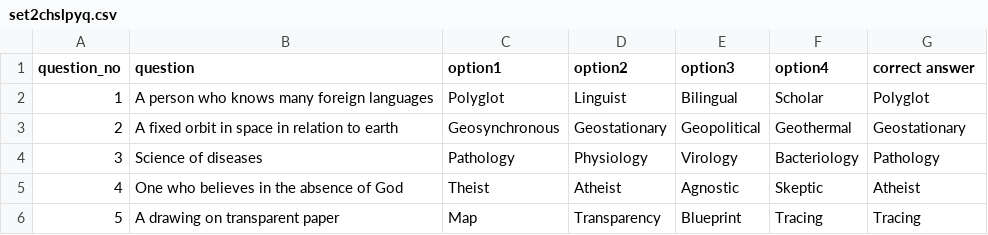
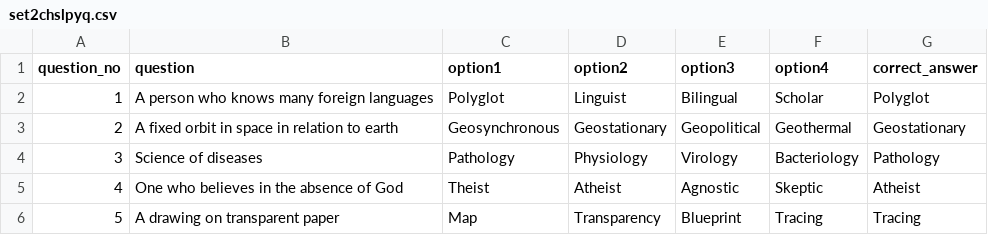
Before and after one commit to its0su0rj/owspracticeits-suraj, a CSV file: set2chslpyq.csv, drawn as a sheet; only a part is shown.

Commit message:
Update set2chslpyq.csv

```diff
--- a/set2chslpyq.csv
+++ b/set2chslpyq.csv
@@ -1,2 +1,2 @@
-question_no,question,option1,option2,option3,option4,correct answer
+question_no,question,option1,option2,option3,option4,correct_answer
 1,A person who knows many foreign languages,Polyglot,Linguist,Bilingual,Scholar,Polyglot
```
